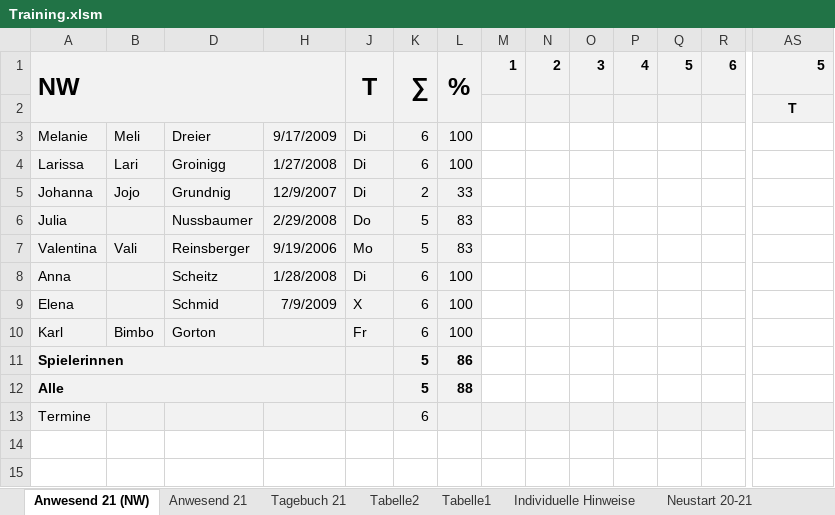
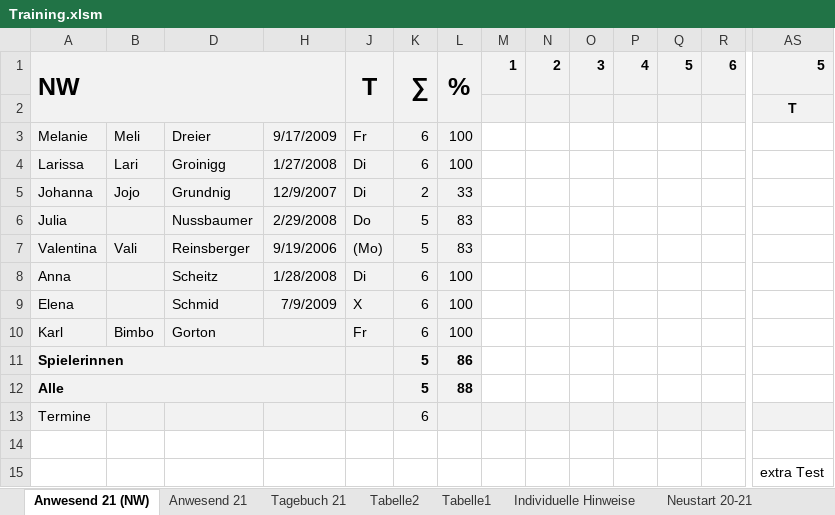
Before and after one commit to volleybase/brueckl-hotvolleys-source, an Excel workbook: _work/presence/excel/Training.xlsm, sheet Anwesend 21 (NW), drawn as a sheet; only a part is shown, gaps mark what is left out; values as stored, in another font and other column widths than the file's, no borders; rows hold the shown columns only; the diff names each change by its address in the sheet, - before the commit and + after, or states it on an @@ line.

```diff
--- a/_work/presence/excel/Training.xlsm (sheet Anwesend 21 (NW))
+++ b/_work/presence/excel/Training.xlsm (sheet Anwesend 21 (NW))
-J3: Di
+J3: Fr
-J7: Mo
+J7: (Mo)
+row 14: (empty)
+row 15:  |  |  |  |  |  |  |  |  |  |  |  |  | extra Test
```
Also changed, not shown: sheet Anwesend 21, sheet Tagebuch 21, charts or pictures, _work/Statistik-21.xlsx, 5 other files.
